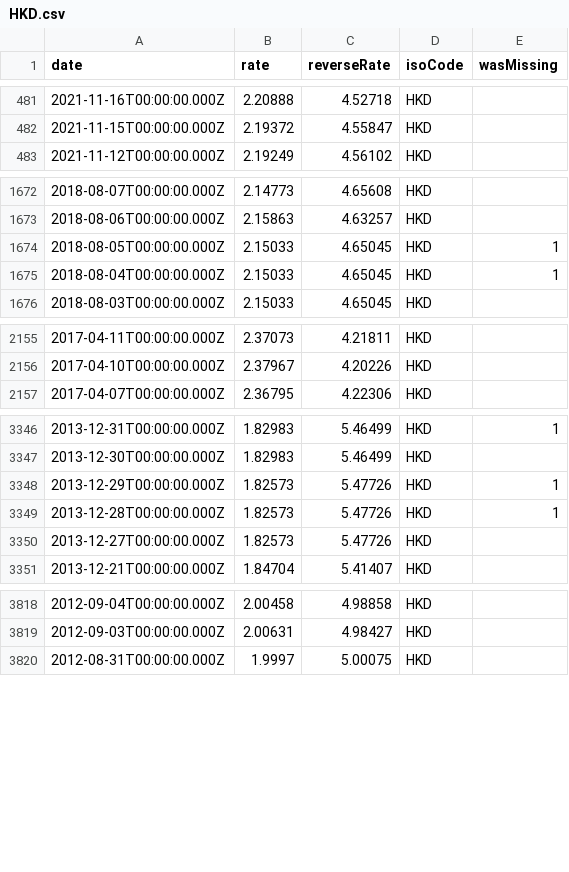
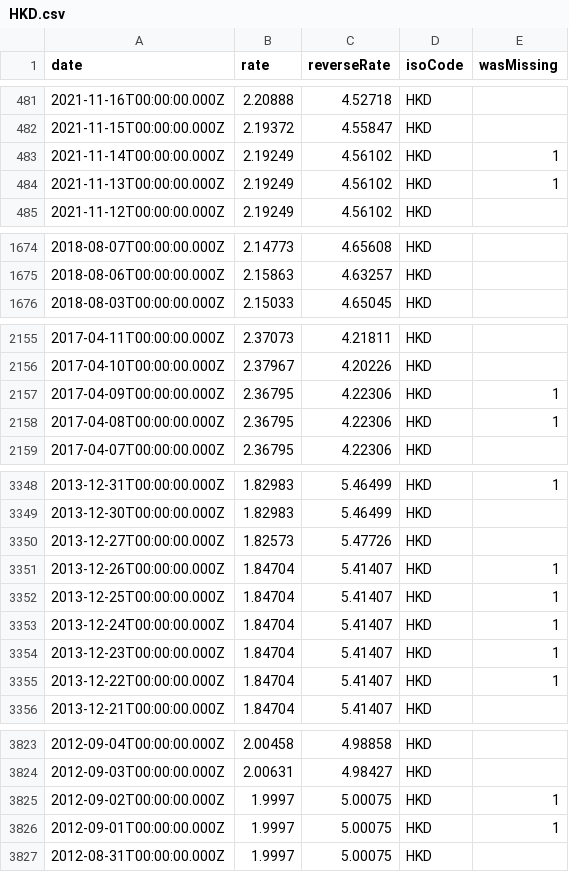
Before and after one commit to GeorgeSG/bnb-currency-exchange-rates, a CSV file: data/HKD.csv, drawn as a sheet; only a part is shown, gaps mark what is left out; removed rows and columns are numbered as before the commit, all else as after; the diff covers the shown part only; the diff names each change by its address in the sheet, - before the commit and + after, or states it on an @@ line.

```diff
--- a/data/HKD.csv
+++ b/data/HKD.csv
+row 483: 2021-11-14T00:00:00.000Z | 2.19249 | 4.56102 | HKD | 1
+row 484: 2021-11-13T00:00:00.000Z | 2.19249 | 4.56102 | HKD | 1
-row 1674: 2018-08-05T00:00:00.000Z | 2.15033 | 4.65045 | HKD | 1
-row 1675: 2018-08-04T00:00:00.000Z | 2.15033 | 4.65045 | HKD | 1
+row 2157: 2017-04-09T00:00:00.000Z | 2.36795 | 4.22306 | HKD | 1
+row 2158: 2017-04-08T00:00:00.000Z | 2.36795 | 4.22306 | HKD | 1
-row 3348: 2013-12-29T00:00:00.000Z | 1.82573 | 5.47726 | HKD | 1
-row 3349: 2013-12-28T00:00:00.000Z | 1.82573 | 5.47726 | HKD | 1
+row 3351: 2013-12-26T00:00:00.000Z | 1.84704 | 5.41407 | HKD | 1
+row 3352: 2013-12-25T00:00:00.000Z | 1.84704 | 5.41407 | HKD | 1
+row 3353: 2013-12-24T00:00:00.000Z | 1.84704 | 5.41407 | HKD | 1
+row 3354: 2013-12-23T00:00:00.000Z | 1.84704 | 5.41407 | HKD | 1
+row 3355: 2013-12-22T00:00:00.000Z | 1.84704 | 5.41407 | HKD | 1
+row 3825: 2012-09-02T00:00:00.000Z | 1.9997 | 5.00075 | HKD | 1
+row 3826: 2012-09-01T00:00:00.000Z | 1.9997 | 5.00075 | HKD | 1
```
Also changed, not shown: 4 added rows and 5 removed rows elsewhere in this file, data/BRL.csv, data/IDR.csv, 40 other files.
